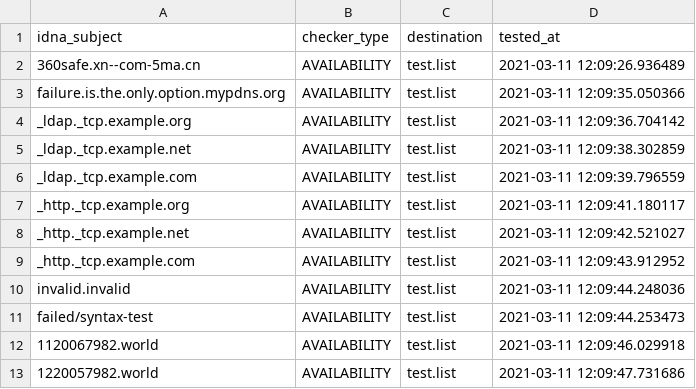
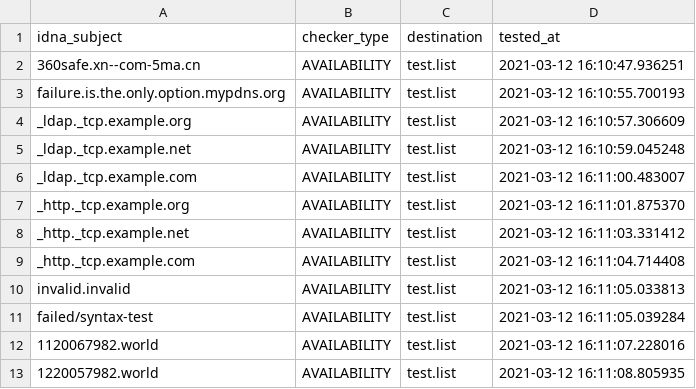
Before and after one commit to PyFunceble/ci_test, a CSV file: .pyfunceble/inactive.csv, drawn as a sheet.

```diff
--- a/.pyfunceble/inactive.csv
+++ b/.pyfunceble/inactive.csv
@@ -1,13 +1,13 @@
 idna_subject,checker_type,destination,tested_at
-360safe.xn--com-5ma.cn,AVAILABILITY,test.list,2021-03-11 12:09:26.936489
-failure.is.the.only.option.mypdns.org,AVAILABILITY,test.list,2021-03-11 12:09:35.050366
-_ldap._tcp.example.org,AVAILABILITY,test.list,2021-03-11 12:09:36.704142
-_ldap._tcp.example.net,AVAILABILITY,test.list,2021-03-11 12:09:38.302859
-_ldap._tcp.example.com,AVAILABILITY,test.list,2021-03-11 12:09:39.796559
-_http._tcp.example.org,AVAILABILITY,test.list,2021-03-11 12:09:41.180117
-_http._tcp.example.net,AVAILABILITY,test.list,2021-03-11 12:09:42.521027
-_http._tcp.example.com,AVAILABILITY,test.list,2021-03-11 12:09:43.912952
-invalid.invalid,AVAILABILITY,test.list,2021-03-11 12:09:44.248036
-failed/syntax-test,AVAILABILITY,test.list,2021-03-11 12:09:44.253473
-1120067982.world,AVAILABILITY,test.list,2021-03-11 12:09:46.029918
-1220057982.world,AVAILABILITY,test.list,2021-03-11 12:09:47.731686
+360safe.xn--com-5ma.cn,AVAILABILITY,test.list,2021-03-12 16:10:47.936251
+failure.is.the.only.option.mypdns.org,AVAILABILITY,test.list,2021-03-12 16:10:55.700193
+_ldap._tcp.example.org,AVAILABILITY,test.list,2021-03-12 16:10:57.306609
+_ldap._tcp.example.net,AVAILABILITY,test.list,2021-03-12 16:10:59.045248
+_ldap._tcp.example.com,AVAILABILITY,test.list,2021-03-12 16:11:00.483007
+_http._tcp.example.org,AVAILABILITY,test.list,2021-03-12 16:11:01.875370
+_http._tcp.example.net,AVAILABILITY,test.list,2021-03-12 16:11:03.331412
+_http._tcp.example.com,AVAILABILITY,test.list,2021-03-12 16:11:04.714408
+invalid.invalid,AVAILABILITY,test.list,2021-03-12 16:11:05.033813
+failed/syntax-test,AVAILABILITY,test.list,2021-03-12 16:11:05.039284
+1120067982.world,AVAILABILITY,test.list,2021-03-12 16:11:07.228016
+1220057982.world,AVAILABILITY,test.list,2021-03-12 16:11:08.805935
```
Also changed, not shown: 9 other files.
